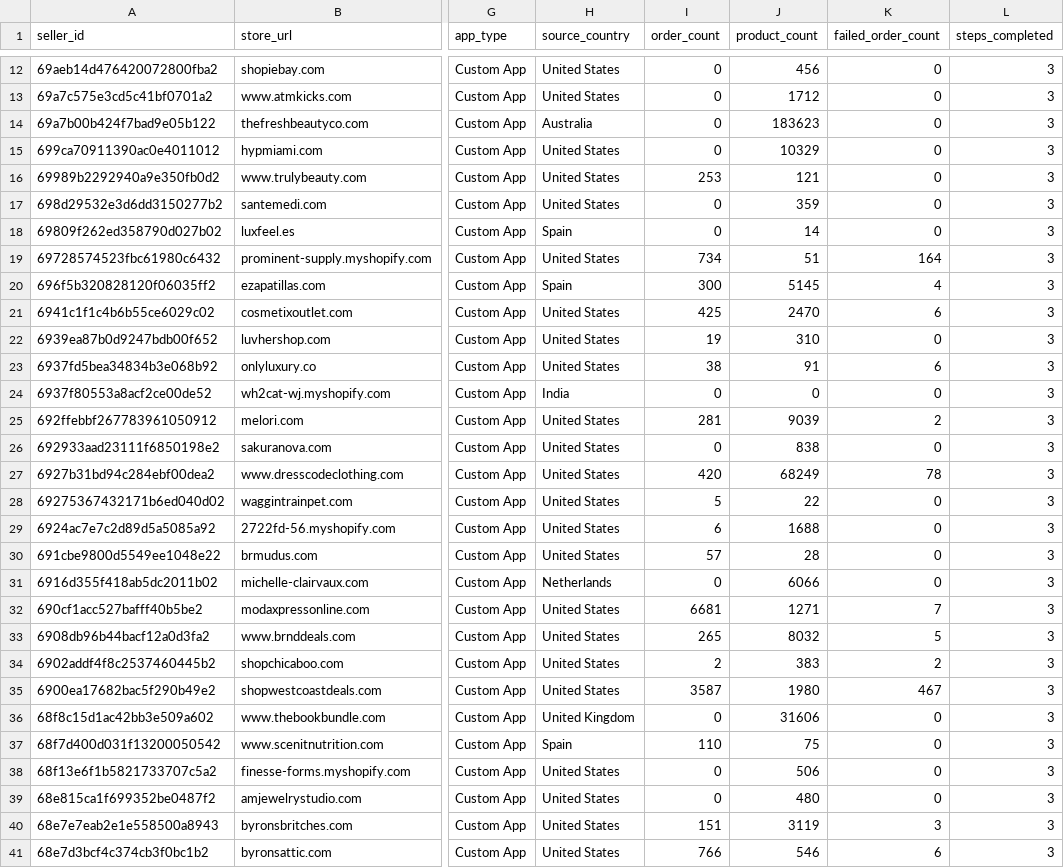
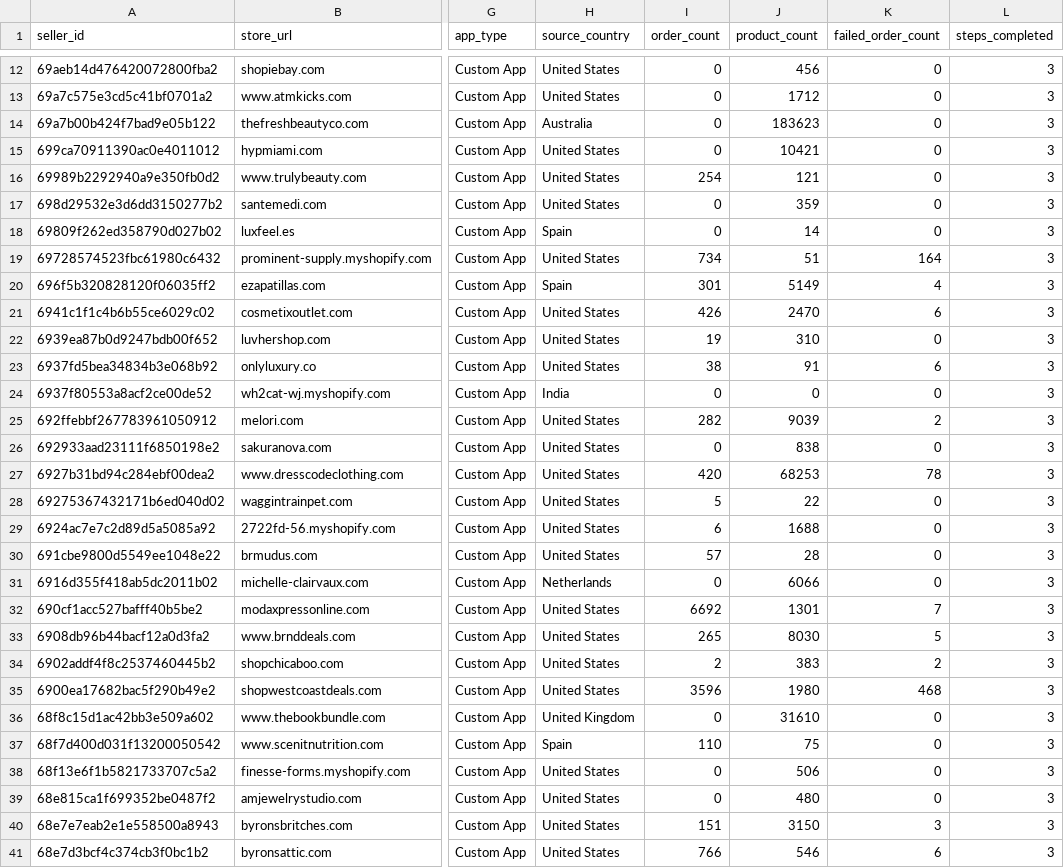
Before and after one commit to hsrivastava-ced/chap-seller-tracker, a CSV file: results/latest/shein.csv, drawn as a sheet; only a part is shown, gaps mark what is left out; the diff covers the shown part only; the diff names each change by its address in the sheet, - before the commit and + after, or states it on an @@ line.

```diff
--- a/results/latest/shein.csv
+++ b/results/latest/shein.csv
-J15 (product_count): 10329
+J15 (product_count): 10421
-I16 (order_count): 253
+I16 (order_count): 254
-I20 (order_count): 300
+I20 (order_count): 301
-J20 (product_count): 5145
+J20 (product_count): 5149
-I21 (order_count): 425
+I21 (order_count): 426
-I25 (order_count): 281
+I25 (order_count): 282
-J27 (product_count): 68249
+J27 (product_count): 68253
-I32 (order_count): 6681
+I32 (order_count): 6692
-J32 (product_count): 1271
+J32 (product_count): 1301
-J33 (product_count): 8032
+J33 (product_count): 8030
-I35 (order_count): 3587
+I35 (order_count): 3596
-K35 (failed_order_count): 467
+K35 (failed_order_count): 468
-J36 (product_count): 31606
+J36 (product_count): 31610
-J40 (product_count): 3119
+J40 (product_count): 3150
```
Also changed, not shown: 49 edited cells elsewhere in this file, results/latest/michael.csv, results/latest/shopify_gearexchange.csv, 17 other files.
